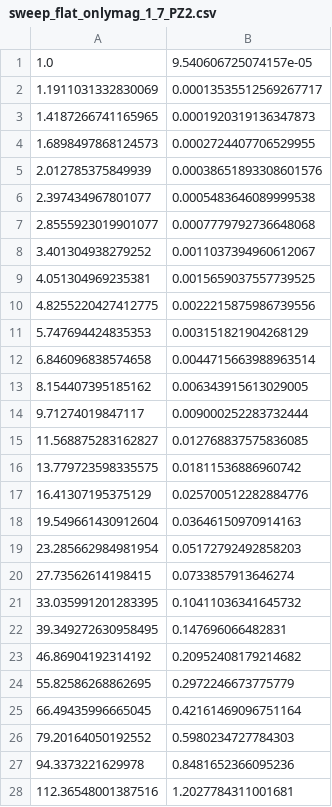
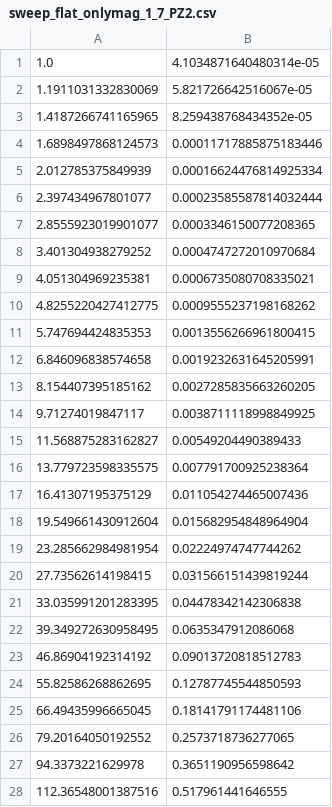
Before and after one commit to e61806515/Bachelor-Arbeit-NGSolve, a CSV file: Sweeps und Datensauswertung/sweep_flat_onlymag_1_7_PZ2.csv, drawn as a sheet; only a part is shown; the diff covers the shown part only.

```diff
--- a/Sweeps und Datensauswertung/sweep_flat_onlymag_1_7_PZ2.csv
+++ b/Sweeps und Datensauswertung/sweep_flat_onlymag_1_7_PZ2.csv
@@ -1,28 +1,28 @@
-1.0,9.540606725074157e-05
-1.1911031332830069,0.00013535512569267717
-1.4187266741165965,0.0001920319136347873
-1.6898497868124573,0.0002724407706529955
-2.012785375849939,0.00038651893308601576
-2.397434967801077,0.0005483646089999538
-2.8555923019901077,0.0007779792736648068
-3.401304938279252,0.0011037394960612067
-4.051304969235381,0.0015659037557739525
-4.8255220427412775,0.0022215875986739556
-5.747694424835353,0.003151821904268129
-6.846096838574658,0.0044715663988963514
-8.154407395185162,0.006343915613029005
-9.71274019847117,0.009000252283732444
-11.568875283162827,0.012768837575836085
-13.779723598335575,0.01811536886960742
-16.41307195375129,0.025700512282884776
-19.549661430912604,0.03646150970914163
-23.285662984981954,0.05172792492858203
-27.73562614198415,0.0733857913646274
-33.035991201283395,0.10411036341645732
-39.349272630958495,0.147696066482831
-46.86904192314192,0.20952408179214682
-55.82586268862695,0.2972246673775779
-66.49435996665045,0.42161469096751164
-79.20164050192552,0.5980234727784303
-94.3373221629978,0.8481652366095236
-112.36548001387516,1.2027784311001681
+1.0,4.1034871640480314e-05
+1.1911031332830069,5.821726642516067e-05
+1.4187266741165965,8.259438768434352e-05
+1.6898497868124573,0.00011717885875183446
+2.012785375849939,0.00016624476814925334
+2.397434967801077,0.00023585587814032444
+2.8555923019901077,0.0003346150077208365
+3.401304938279252,0.0004747272010970684
+4.051304969235381,0.0006735080708335021
+4.8255220427412775,0.0009555237198168262
+5.747694424835353,0.0013556266961800415
+6.846096838574658,0.0019232631645205991
+8.154407395185162,0.0027285835663260205
+9.71274019847117,0.0038711118998849925
+11.568875283162827,0.00549204490389433
+13.779723598335575,0.007791700925238364
+16.41307195375129,0.011054274465007436
+19.549661430912604,0.015682954848964904
+23.285662984981954,0.02224974747744262
+27.73562614198415,0.031566151439819244
+33.035991201283395,0.04478342142306838
+39.349272630958495,0.0635347912086068
+46.86904192314192,0.09013720818512783
+55.82586268862695,0.12787745544850593
+66.49435996665045,0.18141791174481106
+79.20164050192552,0.2573718736277065
+94.3373221629978,0.3651190956598642
+112.36548001387516,0.517961441646555
```
Also changed, not shown: 52 edited cells elsewhere in this file, Sweeps und Datensauswertung/sweep_deg_onlymag_1_7_PZ2.csv, Sweeps und Datensauswertung/sweep_deg_onlymag_1_9_PZ2.csv, 31 other files.
